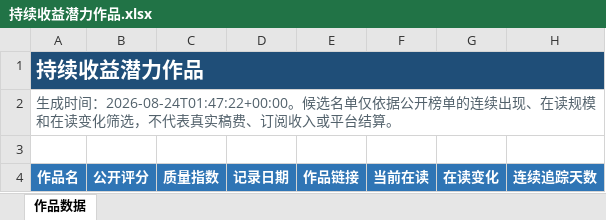
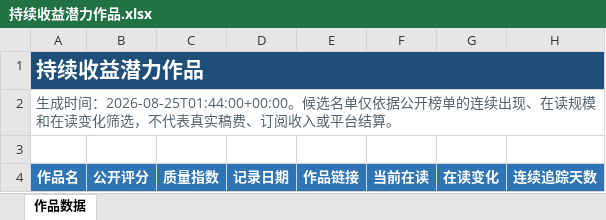
Before and after one commit to Ethan-Tangtang/fanqie-male-tracker, an Excel workbook: data/持续收益潜力作品.xlsx, sheet 作品数据, drawn as a sheet; only a part is shown; values as stored, in another font and other column widths than the file's, no borders; the diff names each change by its address in the sheet, - before the commit and + after, or states it on an @@ line.

```diff
--- a/data/持续收益潜力作品.xlsx (sheet 作品数据)
+++ b/data/持续收益潜力作品.xlsx (sheet 作品数据)
-A2: …成时间：2026-08-24T01:47:22+00:00。候选名…
+A2: …成时间：2026-08-25T01:44:00+00:00。候选名…
```
Also changed, not shown: data/高质量作品历史库.xlsx, 4 other files.
